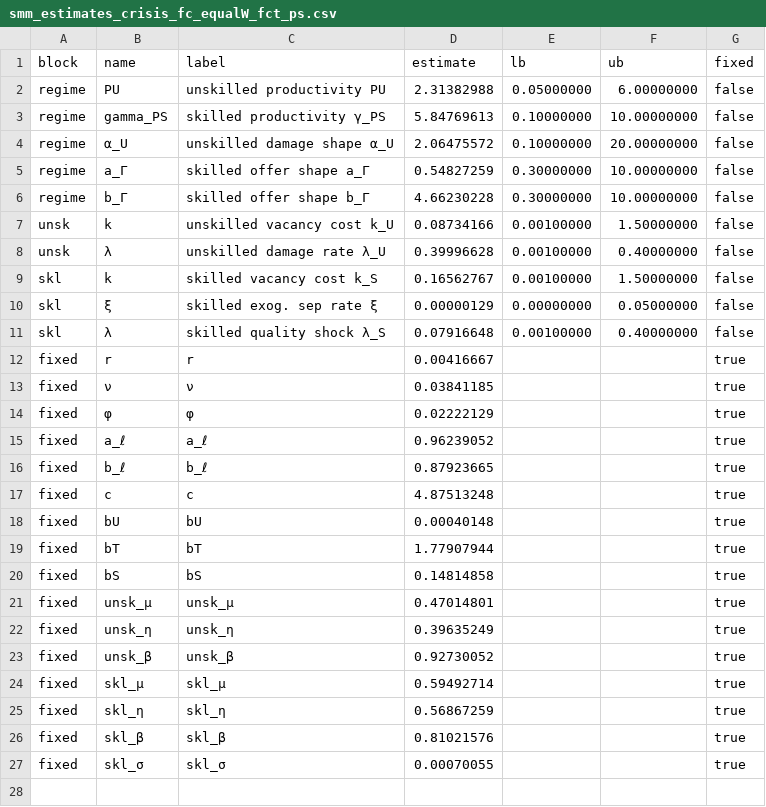
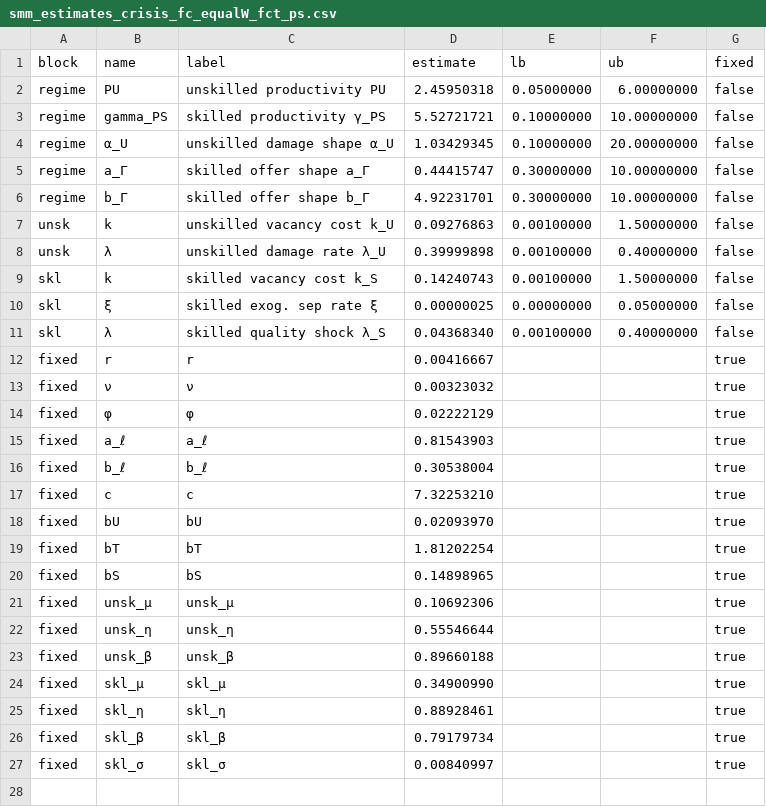
Before and after one commit to RamziChariag/DMP_labour_market_choice, a CSV file: output/tables/smm_estimates_crisis_fc_equalW_fct_ps.csv, drawn as a sheet; only a part is shown; the diff covers the shown part only.

```diff
--- a/output/tables/smm_estimates_crisis_fc_equalW_fct_ps.csv
+++ b/output/tables/smm_estimates_crisis_fc_equalW_fct_ps.csv
@@ -1,28 +1,28 @@
 block,name,label,estimate,lb,ub,fixed
-regime,PU,unskilled productivity PU,2.31382988,0.05000000,6.00000000,false
-regime,gamma_PS,skilled productivity γ_PS,5.84769613,0.10000000,10.00000000,false
-regime,α_U,unskilled damage shape α_U,2.06475572,0.10000000,20.00000000,false
-regime,a_Γ,skilled offer shape a_Γ,0.54827259,0.30000000,10.00000000,false
-regime,b_Γ,skilled offer shape b_Γ,4.66230228,0.30000000,10.00000000,false
-unsk,k,unskilled vacancy cost k_U,0.08734166,0.00100000,1.50000000,false
-unsk,λ,unskilled damage rate λ_U,0.39996628,0.00100000,0.40000000,false
-skl,k,skilled vacancy cost k_S,0.16562767,0.00100000,1.50000000,false
-skl,ξ,skilled exog. sep rate ξ,0.00000129,0.00000000,0.05000000,false
-skl,λ,skilled quality shock λ_S,0.07916648,0.00100000,0.40000000,false
+regime,PU,unskilled productivity PU,2.45950318,0.05000000,6.00000000,false
+regime,gamma_PS,skilled productivity γ_PS,5.52721721,0.10000000,10.00000000,false
+regime,α_U,unskilled damage shape α_U,1.03429345,0.10000000,20.00000000,false
+regime,a_Γ,skilled offer shape a_Γ,0.44415747,0.30000000,10.00000000,false
+regime,b_Γ,skilled offer shape b_Γ,4.92231701,0.30000000,10.00000000,false
+unsk,k,unskilled vacancy cost k_U,0.09276863,0.00100000,1.50000000,false
+unsk,λ,unskilled damage rate λ_U,0.39999898,0.00100000,0.40000000,false
+skl,k,skilled vacancy cost k_S,0.14240743,0.00100000,1.50000000,false
+skl,ξ,skilled exog. sep rate ξ,0.00000025,0.00000000,0.05000000,false
+skl,λ,skilled quality shock λ_S,0.04368340,0.00100000,0.40000000,false
 fixed,r,r,0.00416667,,,true
-fixed,ν,ν,0.03841185,,,true
+fixed,ν,ν,0.00323032,,,true
 fixed,φ,φ,0.02222129,,,true
-fixed,a_ℓ,a_ℓ,0.96239052,,,true
-fixed,b_ℓ,b_ℓ,0.87923665,,,true
-fixed,c,c,4.87513248,,,true
-fixed,bU,bU,0.00040148,,,true
-fixed,bT,bT,1.77907944,,,true
-fixed,bS,bS,0.14814858,,,true
-fixed,unsk_μ,unsk_μ,0.47014801,,,true
-fixed,unsk_η,unsk_η,0.39635249,,,true
-fixed,unsk_β,unsk_β,0.92730052,,,true
-fixed,skl_μ,skl_μ,0.59492714,,,true
-fixed,skl_η,skl_η,0.56867259,,,true
-fixed,skl_β,skl_β,0.81021576,,,true
-fixed,skl_σ,skl_σ,0.00070055,,,true
+fixed,a_ℓ,a_ℓ,0.81543903,,,true
+fixed,b_ℓ,b_ℓ,0.30538004,,,true
+fixed,c,c,7.32253210,,,true
+fixed,bU,bU,0.02093970,,,true
+fixed,bT,bT,1.81202254,,,true
+fixed,bS,bS,0.14898965,,,true
+fixed,unsk_μ,unsk_μ,0.10692306,,,true
+fixed,unsk_η,unsk_η,0.55546644,,,true
+fixed,unsk_β,unsk_β,0.89660188,,,true
+fixed,skl_μ,skl_μ,0.34900990,,,true
+fixed,skl_η,skl_η,0.88928461,,,true
+fixed,skl_β,skl_β,0.79179734,,,true
+fixed,skl_σ,skl_σ,0.00840997,,,true
 
```
Also changed, not shown: 3 edited cells elsewhere in this file, output/tables/smm_estimates_base_fc_equalW_fct_ps.csv, 31 other files.
